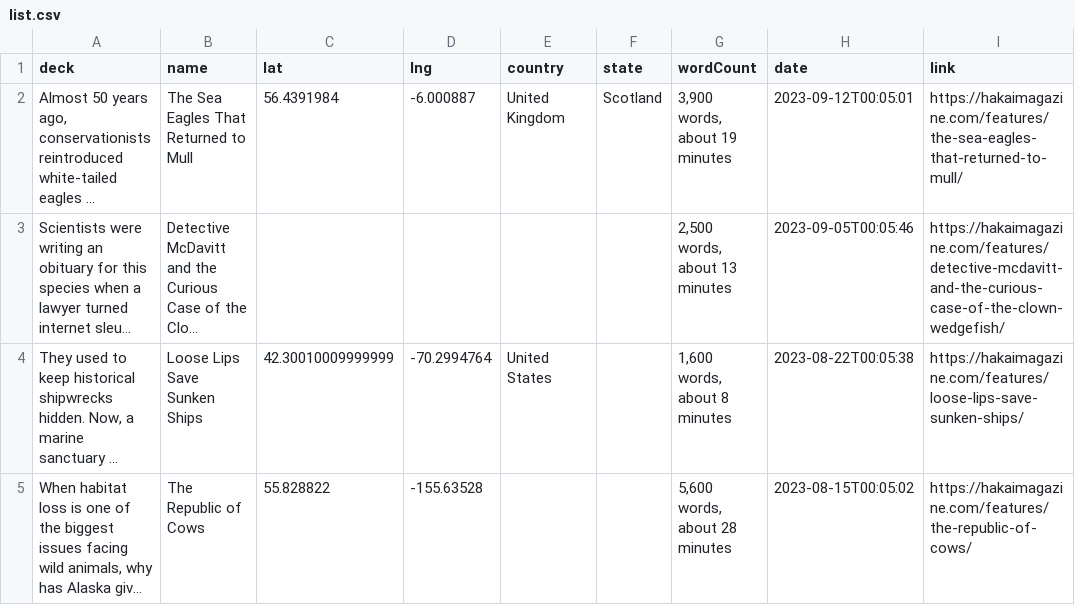
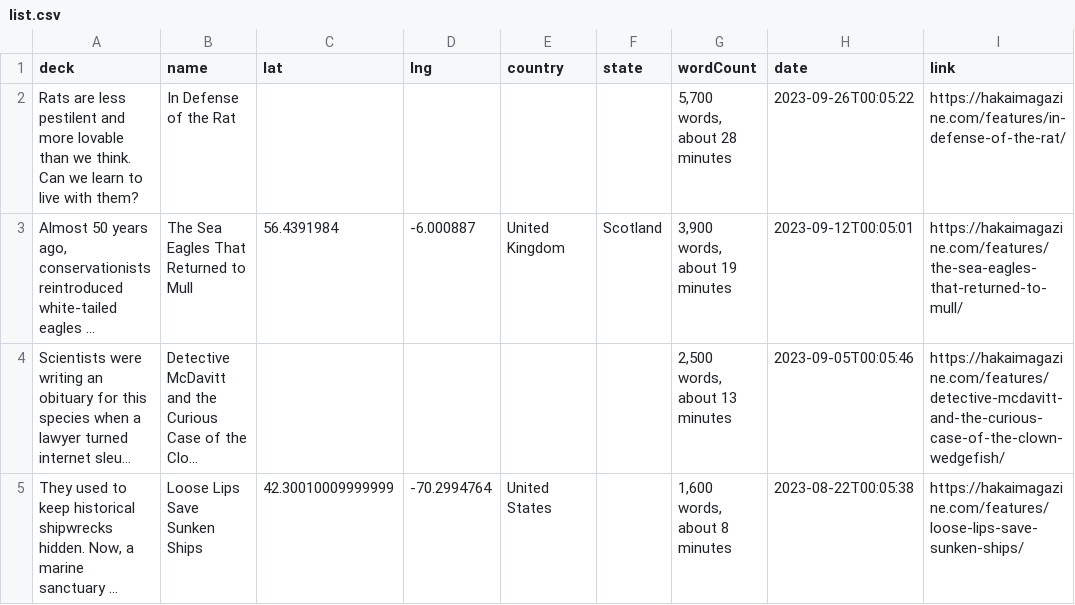
Before and after one commit to HakaiInstitute/magazine-visualizations, a CSV file: list.csv, drawn as a sheet; only a part is shown; the shorter side is filled out with more unchanged rows; long unchanged cells end in …; the diff names each change by its address in the sheet, - before the commit and + after, or states it on an @@ line.

```diff
--- a/list.csv
+++ b/list.csv
+row 2: Rats are less pestilent and more lovable than we think. Can we learn to live with them? | In Defense of the Rat |  |  |  |  | 5,700 words, about 28 minutes | 2023-09-26T00:05:22 | https://hakaimagazine.com/features/in-defense-of-the-rat/
```
